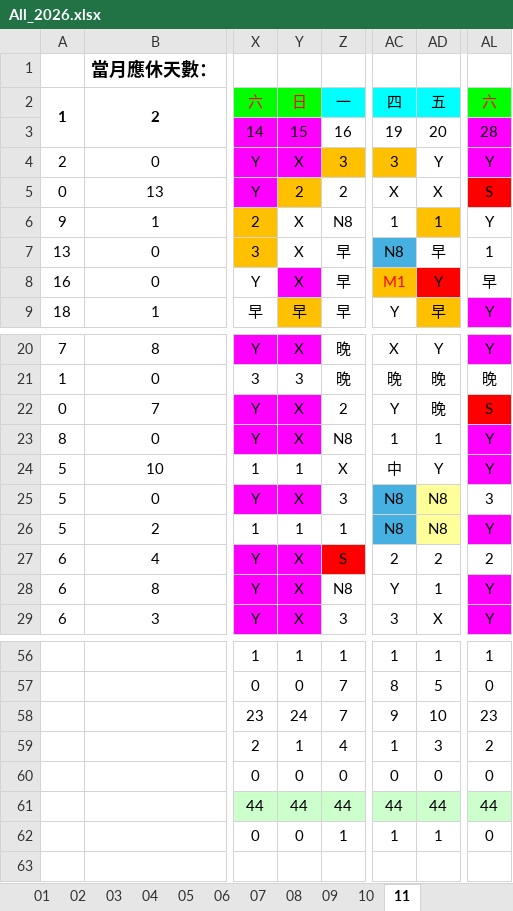
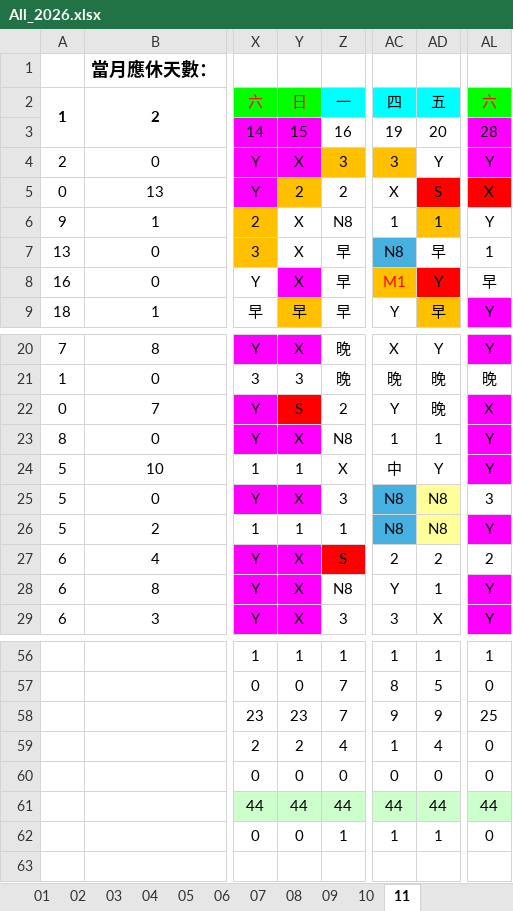
Before and after one commit to JasonHsuFet/Working_Shift, an Excel workbook: data/All_2026.xlsx, sheet 11, drawn as a sheet; only a part is shown, gaps mark what is left out; values as stored, in another font and other column widths than the file's, no borders; conditional formats not drawn; the diff names each change by its address in the sheet, - before the commit and + after, or states it on an @@ line.

Commit message:
Add files via upload

```diff
--- a/data/All_2026.xlsx (sheet 11)
+++ b/data/All_2026.xlsx (sheet 11)
-AD5: X
+AD5: S
-AD5 fill: none
+AD5 fill: #FF0000
-AL5: S
+AL5: X
-Y22: X
+Y22: S
-Y22 fill: #FF00FF
+Y22 fill: #FF0000
-AL22: S
+AL22: X
-AL22 fill: #FF0000
+AL22 fill: #FF00FF
-Y58: 24
+Y58: 23
-AD58: 10
+AD58: 9
-AL58: 23
+AL58: 25
-Y59: 1
+Y59: 2
-AD59: 3
+AD59: 4
-AL59: 2
+AL59: 0
```
